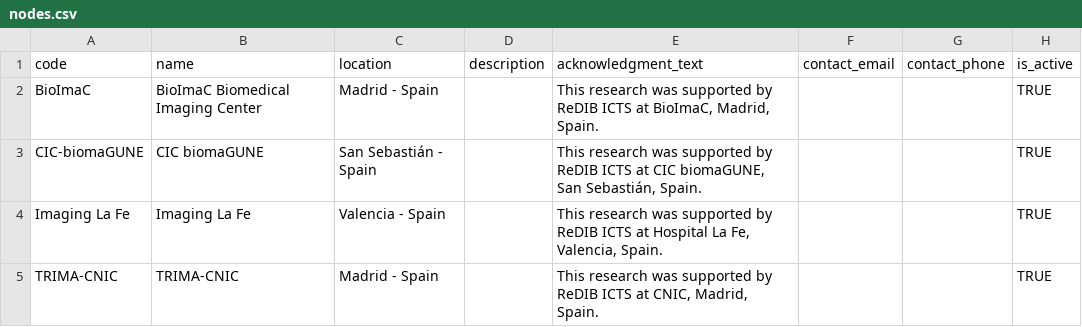
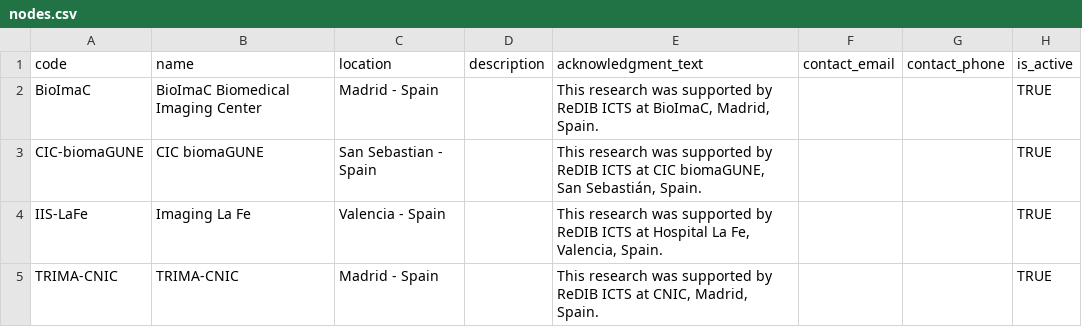
Before and after one commit to Rtasseff/ReDIB-Portal, a CSV file: data/nodes.csv, drawn as a sheet.

```diff
--- a/data/nodes.csv
+++ b/data/nodes.csv
@@ -2,4 +2,4 @@ code,name,location,description,acknowledgment_text,contact_email,contact_phone,i
 BioImaC,BioImaC Biomedical Imaging Center,Madrid - Spain,,"This research was supported by ReDIB ICTS at BioImaC, Madrid, Spain.",,, TRUE
-CIC-biomaGUNE,CIC biomaGUNE,San Sebastián - Spain,,"This research was supported by ReDIB ICTS at CIC biomaGUNE, San Sebastián, Spain.",,, TRUE
-Imaging La Fe,Imaging La Fe,Valencia - Spain,,"This research was supported by ReDIB ICTS at Hospital La Fe, Valencia, Spain.",,, TRUE
+CIC-biomaGUNE,CIC biomaGUNE,San Sebastian - Spain,,"This research was supported by ReDIB ICTS at CIC biomaGUNE, San Sebastián, Spain.",,, TRUE
+IIS-LaFe,Imaging La Fe,Valencia - Spain,,"This research was supported by ReDIB ICTS at Hospital La Fe, Valencia, Spain.",,, TRUE
 TRIMA-CNIC,TRIMA-CNIC,Madrid - Spain,,"This research was supported by ReDIB ICTS at CNIC, Madrid, Spain.",,, TRUE
```
Also changed, not shown: data/users.csv, 1 other file.
